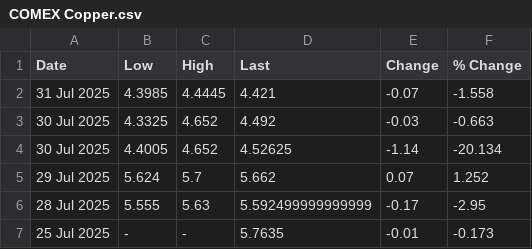
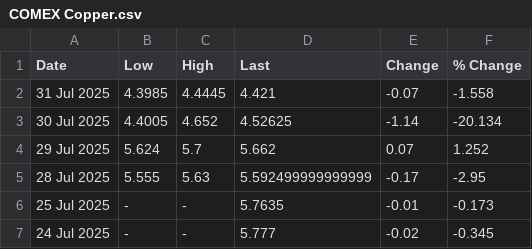
Before and after one commit to OmeletteFlipper-stack/LME-Automation, a CSV file: COMEX Copper.csv, drawn as a sheet; only a part is shown; the shorter side is filled out with more unchanged rows.

Commit message:
Update COMEX Copper.csv

```diff
--- a/COMEX Copper.csv
+++ b/COMEX Copper.csv
@@ -2,3 +2,2 @@ Date,Low,High,Last,Change,% Change
 31 Jul 2025,4.3985,4.4445,4.421,-0.07,-1.558
-30 Jul 2025,4.3325,4.652,4.492,-0.03,-0.663
 30 Jul 2025,4.4005,4.652,4.52625,-1.14,-20.134
```
